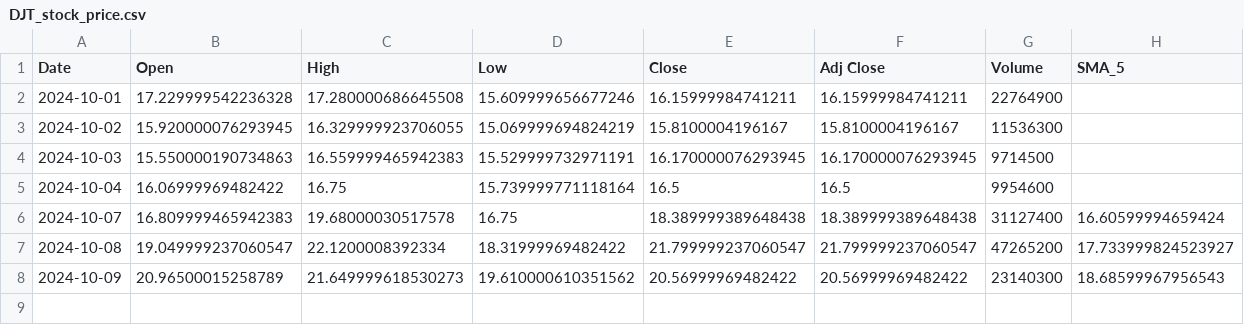
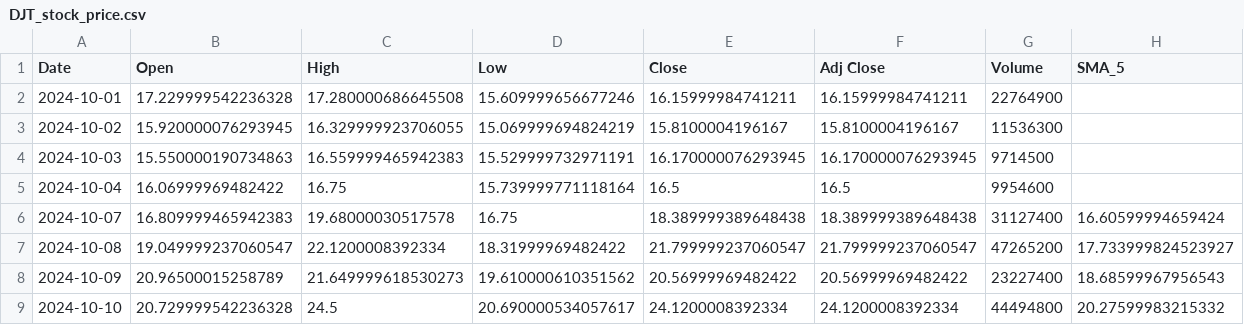
Before and after one commit to HenryKong112/TrendTeller-Stock-Insights, a CSV file: dataset/stock/DJT_stock_price.csv, drawn as a sheet.

Commit message:
add data

```diff
--- a/dataset/stock/DJT_stock_price.csv
+++ b/dataset/stock/DJT_stock_price.csv
@@ -7,2 +7,3 @@ Date,Open,High,Low,Close,Adj Close,Volume,SMA_5
 2024-10-08,19.049999237060547,22.1200008392334,18.31999969482422,21.799999237060547,21.799999237060547,47265200,17.733999824523927
-2024-10-09,20.96500015258789,21.649999618530273,19.610000610351562,20.56999969482422,20.56999969482422,23140300,18.68599967956543
+2024-10-09,20.96500015258789,21.649999618530273,19.610000610351562,20.56999969482422,20.56999969482422,23227400,18.68599967956543
+2024-10-10,20.729999542236328,24.5,20.690000534057617,24.1200008392334,24.1200008392334,44494800,20.27599983215332
```
Also changed, not shown: 5 other files.
